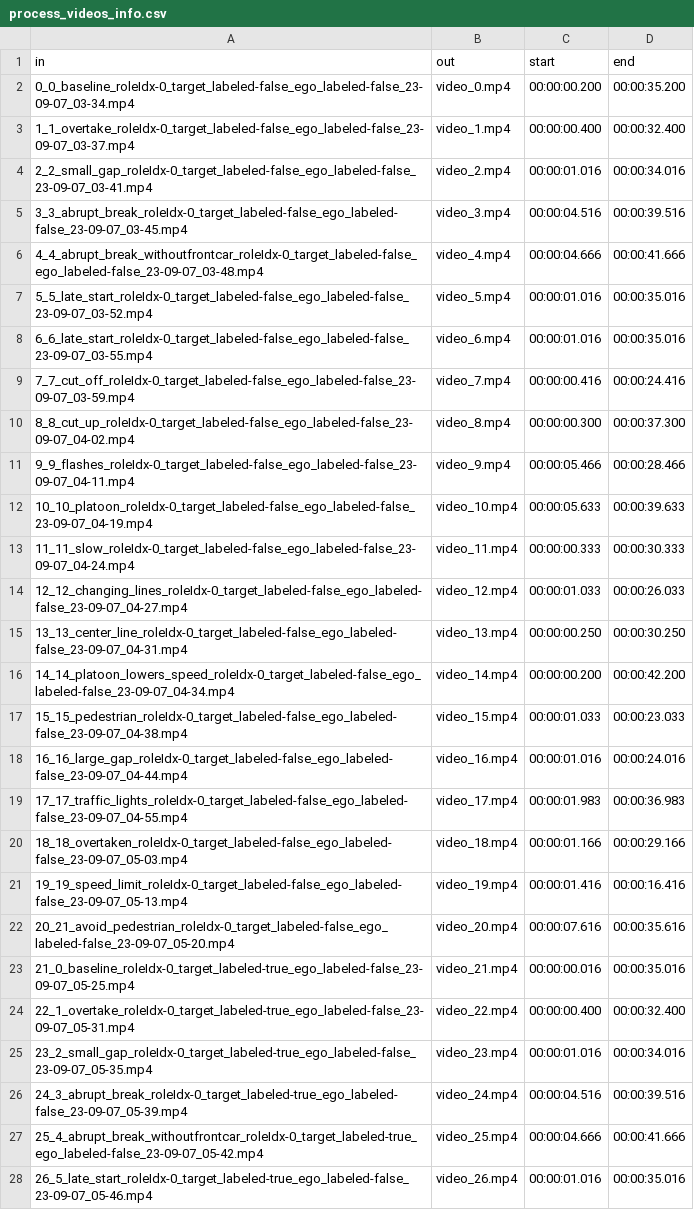
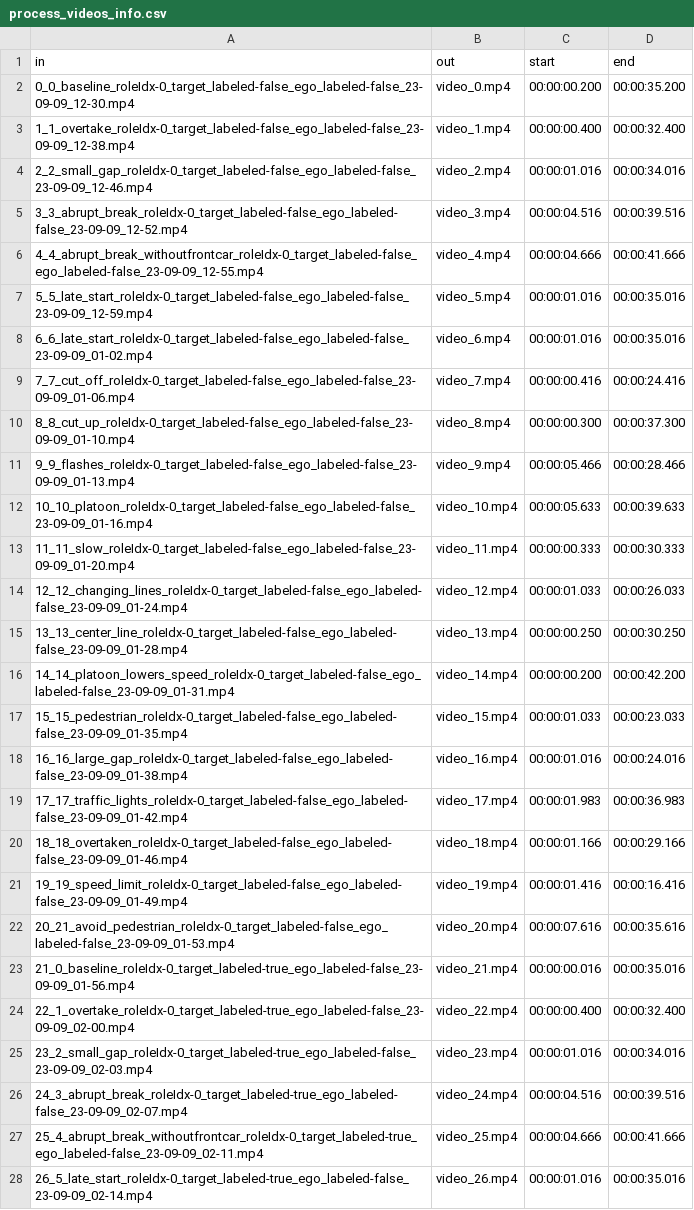
Before and after one commit to gip58/cyclist-distance-crowdsourced, a CSV file: trust/preparation/process_videos_info.csv, drawn as a sheet; only a part is shown; the diff covers the shown part only; the diff names each change by its address in the sheet, - before the commit and + after, or states it on an @@ line.

Commit message:
Update process_videos_info.csv

```diff
--- a/trust/preparation/process_videos_info.csv
+++ b/trust/preparation/process_videos_info.csv
-A2 (in): 0_0_baseline_roleIdx-0_target_labeled-false_ego_labeled-false_23-09-07_03-34.mp4
+A2 (in): 0_0_baseline_roleIdx-0_target_labeled-false_ego_labeled-false_23-09-09_12-30.mp4
-A3 (in): 1_1_overtake_roleIdx-0_target_labeled-false_ego_labeled-false_23-09-07_03-37.mp4
+A3 (in): 1_1_overtake_roleIdx-0_target_labeled-false_ego_labeled-false_23-09-09_12-38.mp4
-A4 (in): 2_2_small_gap_roleIdx-0_target_labeled-false_ego_labeled-false_23-09-07_03-41.mp4
+A4 (in): 2_2_small_gap_roleIdx-0_target_labeled-false_ego_labeled-false_23-09-09_12-46.mp4
-A5 (in): 3_3_abrupt_break_roleIdx-0_target_labeled-false_ego_labeled-false_23-09-07_03-45.mp4
+A5 (in): 3_3_abrupt_break_roleIdx-0_target_labeled-false_ego_labeled-false_23-09-09_12-52.mp4
-A6 (in): 4_4_abrupt_break_withoutfrontcar_roleIdx-0_target_labeled-false_ego_labeled-false_23-09-07_03-48.mp4
+A6 (in): 4_4_abrupt_break_withoutfrontcar_roleIdx-0_target_labeled-false_ego_labeled-false_23-09-09_12-55.mp4
-A7 (in): 5_5_late_start_roleIdx-0_target_labeled-false_ego_labeled-false_23-09-07_03-52.mp4
+A7 (in): 5_5_late_start_roleIdx-0_target_labeled-false_ego_labeled-false_23-09-09_12-59.mp4
-A8 (in): 6_6_late_start_roleIdx-0_target_labeled-false_ego_labeled-false_23-09-07_03-55.mp4
+A8 (in): 6_6_late_start_roleIdx-0_target_labeled-false_ego_labeled-false_23-09-09_01-02.mp4
-A9 (in): 7_7_cut_off_roleIdx-0_target_labeled-false_ego_labeled-false_23-09-07_03-59.mp4
+A9 (in): 7_7_cut_off_roleIdx-0_target_labeled-false_ego_labeled-false_23-09-09_01-06.mp4
-A10 (in): 8_8_cut_up_roleIdx-0_target_labeled-false_ego_labeled-false_23-09-07_04-02.mp4
+A10 (in): 8_8_cut_up_roleIdx-0_target_labeled-false_ego_labeled-false_23-09-09_01-10.mp4
-A11 (in): 9_9_flashes_roleIdx-0_target_labeled-false_ego_labeled-false_23-09-07_04-11.mp4
+A11 (in): 9_9_flashes_roleIdx-0_target_labeled-false_ego_labeled-false_23-09-09_01-13.mp4
-A12 (in): 10_10_platoon_roleIdx-0_target_labeled-false_ego_labeled-false_23-09-07_04-19.mp4
+A12 (in): 10_10_platoon_roleIdx-0_target_labeled-false_ego_labeled-false_23-09-09_01-16.mp4
-A13 (in): 11_11_slow_roleIdx-0_target_labeled-false_ego_labeled-false_23-09-07_04-24.mp4
+A13 (in): 11_11_slow_roleIdx-0_target_labeled-false_ego_labeled-false_23-09-09_01-20.mp4
-A14 (in): 12_12_changing_lines_roleIdx-0_target_labeled-false_ego_labeled-false_23-09-07_04-27.mp4
+A14 (in): 12_12_changing_lines_roleIdx-0_target_labeled-false_ego_labeled-false_23-09-09_01-24.mp4
-A15 (in): 13_13_center_line_roleIdx-0_target_labeled-false_ego_labeled-false_23-09-07_04-31.mp4
+A15 (in): 13_13_center_line_roleIdx-0_target_labeled-false_ego_labeled-false_23-09-09_01-28.mp4
-A16 (in): 14_14_platoon_lowers_speed_roleIdx-0_target_labeled-false_ego_labeled-false_23-09-07_04-34.mp4
+A16 (in): 14_14_platoon_lowers_speed_roleIdx-0_target_labeled-false_ego_labeled-false_23-09-09_01-31.mp4
-A17 (in): 15_15_pedestrian_roleIdx-0_target_labeled-false_ego_labeled-false_23-09-07_04-38.mp4
+A17 (in): 15_15_pedestrian_roleIdx-0_target_labeled-false_ego_labeled-false_23-09-09_01-35.mp4
-A18 (in): 16_16_large_gap_roleIdx-0_target_labeled-false_ego_labeled-false_23-09-07_04-44.mp4
+A18 (in): 16_16_large_gap_roleIdx-0_target_labeled-false_ego_labeled-false_23-09-09_01-38.mp4
-A19 (in): 17_17_traffic_lights_roleIdx-0_target_labeled-false_ego_labeled-false_23-09-07_04-55.mp4
+A19 (in): 17_17_traffic_lights_roleIdx-0_target_labeled-false_ego_labeled-false_23-09-09_01-42.mp4
-A20 (in): 18_18_overtaken_roleIdx-0_target_labeled-false_ego_labeled-false_23-09-07_05-03.mp4
+A20 (in): 18_18_overtaken_roleIdx-0_target_labeled-false_ego_labeled-false_23-09-09_01-46.mp4
-A21 (in): 19_19_speed_limit_roleIdx-0_target_labeled-false_ego_labeled-false_23-09-07_05-13.mp4
+A21 (in): 19_19_speed_limit_roleIdx-0_target_labeled-false_ego_labeled-false_23-09-09_01-49.mp4
-A22 (in): 20_21_avoid_pedestrian_roleIdx-0_target_labeled-false_ego_labeled-false_23-09-07_05-20.mp4
+A22 (in): 20_21_avoid_pedestrian_roleIdx-0_target_labeled-false_ego_labeled-false_23-09-09_01-53.mp4
-A23 (in): 21_0_baseline_roleIdx-0_target_labeled-true_ego_labeled-false_23-09-07_05-25.mp4
+A23 (in): 21_0_baseline_roleIdx-0_target_labeled-true_ego_labeled-false_23-09-09_01-56.mp4
-A24 (in): 22_1_overtake_roleIdx-0_target_labeled-true_ego_labeled-false_23-09-07_05-31.mp4
+A24 (in): 22_1_overtake_roleIdx-0_target_labeled-true_ego_labeled-false_23-09-09_02-00.mp4
-A25 (in): 23_2_small_gap_roleIdx-0_target_labeled-true_ego_labeled-false_23-09-07_05-35.mp4
+A25 (in): 23_2_small_gap_roleIdx-0_target_labeled-true_ego_labeled-false_23-09-09_02-03.mp4
-A26 (in): 24_3_abrupt_break_roleIdx-0_target_labeled-true_ego_labeled-false_23-09-07_05-39.mp4
+A26 (in): 24_3_abrupt_break_roleIdx-0_target_labeled-true_ego_labeled-false_23-09-09_02-07.mp4
-A27 (in): 25_4_abrupt_break_withoutfrontcar_roleIdx-0_target_labeled-true_ego_labeled-false_23-09-07_05-42.mp4
+A27 (in): 25_4_abrupt_break_withoutfrontcar_roleIdx-0_target_labeled-true_ego_labeled-false_23-09-09_02-11.mp4
-A28 (in): 26_5_late_start_roleIdx-0_target_labeled-true_ego_labeled-false_23-09-07_05-46.mp4
+A28 (in): 26_5_late_start_roleIdx-0_target_labeled-true_ego_labeled-false_23-09-09_02-14.mp4
```
Also changed, not shown: 57 edited cells elsewhere in this file.
